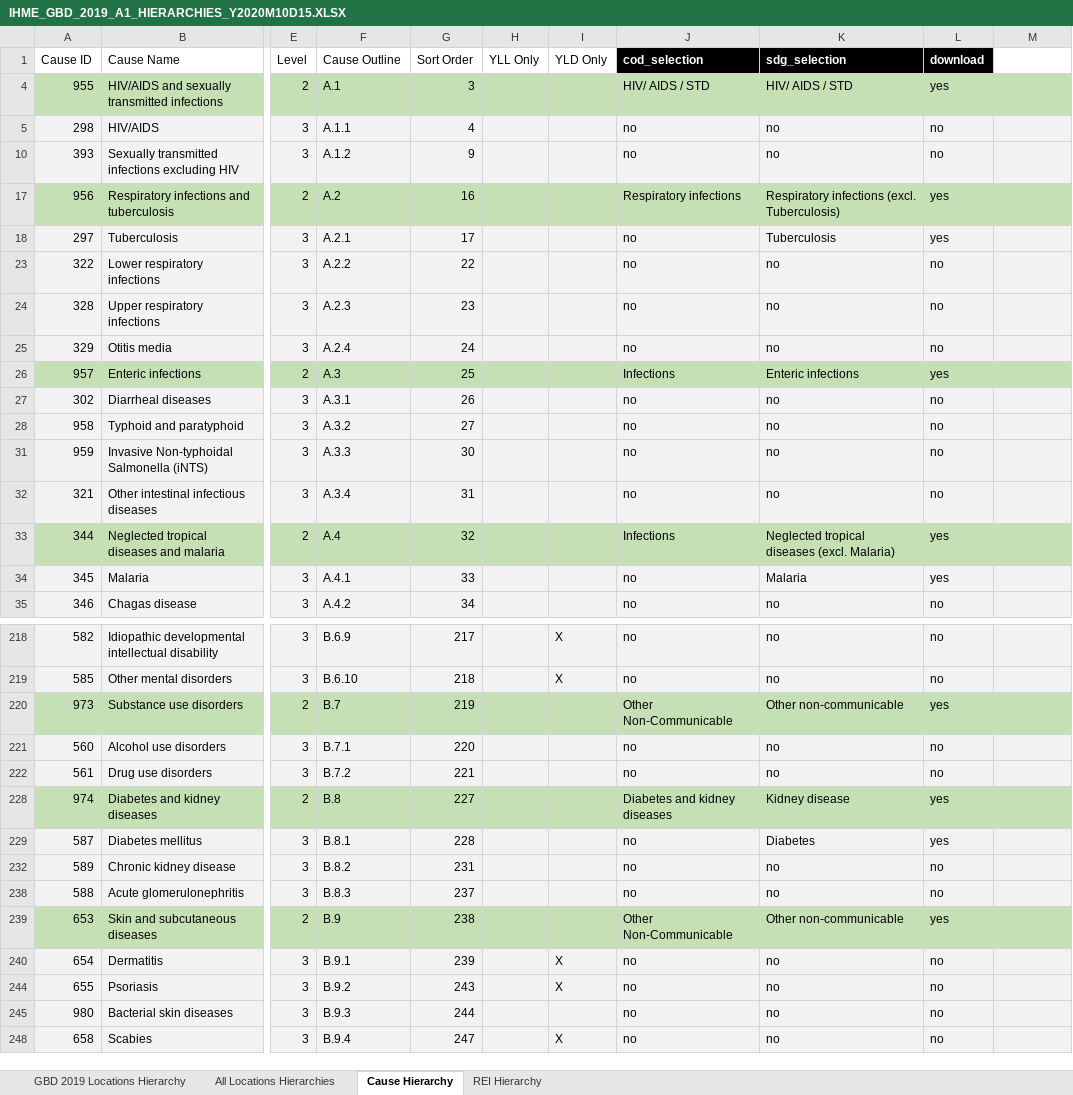
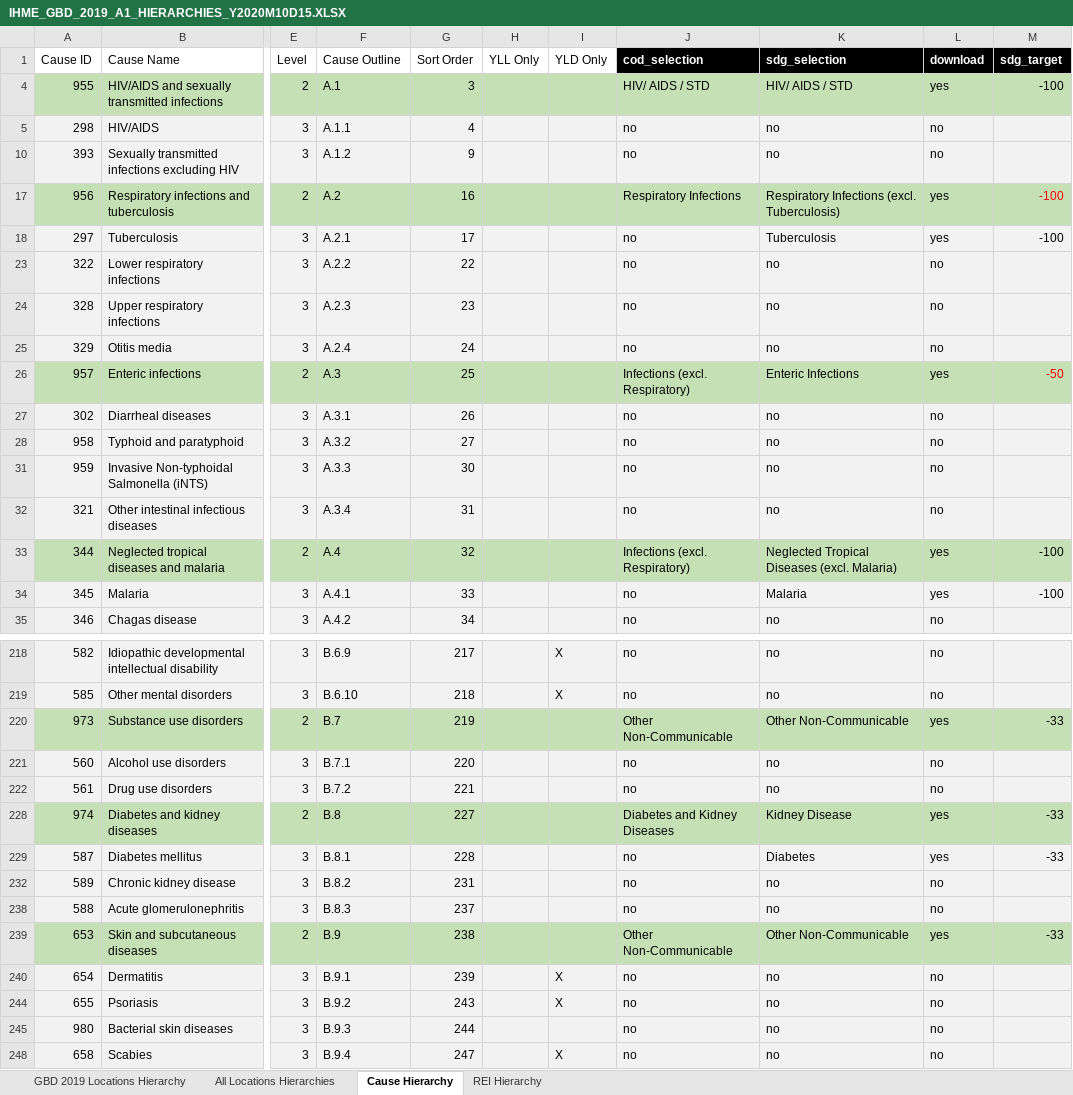
Before and after one commit to mpascariu/lemur, an Excel workbook: data-raw/GBD_2019_Data_Tools_Guide/IHME_GBD_2019_A1_HIERARCHIES_Y2020M10D15.XLSX, sheet Cause Hierarchy, drawn as a sheet; only a part is shown, gaps mark what is left out; values as stored, in another font and other column widths than the file's, no borders; the diff covers the shown part only; the diff names each change by its address in the sheet, - before the commit and + after, or states it on an @@ line.

Commit message:
v0.5.3 - update datasets processing; - make the sdg mode functional.Now we only need to make it work correctly and will all the inputs.

```diff
--- a/data-raw/GBD_2019_Data_Tools_Guide/IHME_GBD_2019_A1_HIERARCHIES_Y2020M10D15.XLSX (sheet Cause Hierarchy)
+++ b/data-raw/GBD_2019_Data_Tools_Guide/IHME_GBD_2019_A1_HIERARCHIES_Y2020M10D15.XLSX (sheet Cause Hierarchy)
-M1: (empty)
+M1: sdg_target
-M1 fill: none
+M1 fill: #000000
-M4 (sdg_target): (empty)
+M4 (sdg_target): -100
-J17 (cod_selection): Respiratory infections
+J17 (cod_selection): Respiratory Infections
-K17 (sdg_selection): Respiratory infections (excl. Tuberculosis)
+K17 (sdg_selection): Respiratory Infections (excl. Tuberculosis)
-M17:M18 (sdg_target): (empty)
+M17:M18 (sdg_target): -100
-J26 (cod_selection): Infections
+J26 (cod_selection): Infections (excl. Respiratory)
-K26 (sdg_selection): Enteric infections
+K26 (sdg_selection): Enteric Infections
-M26 (sdg_target): (empty)
+M26 (sdg_target): -50
-J33 (cod_selection): Infections
+J33 (cod_selection): Infections (excl. Respiratory)
-K33 (sdg_selection): Neglected tropical diseases (excl. Malaria)
+K33 (sdg_selection): Neglected Tropical Diseases (excl. Malaria)
-M33:M34 (sdg_target): (empty)
+M33:M34 (sdg_target): -100
-K220 (sdg_selection): Other non-communicable
+K220 (sdg_selection): Other Non-Communicable
-M220 (sdg_target): (empty)
+M220 (sdg_target): -33
-J228 (cod_selection): Diabetes and kidney diseases
+J228 (cod_selection): Diabetes and Kidney Diseases
-K228 (sdg_selection): Kidney disease
+K228 (sdg_selection): Kidney Disease
-M228:M229 (sdg_target): (empty)
+M228:M229 (sdg_target): -33
-K239 (sdg_selection): Other non-communicable
+K239 (sdg_selection): Other Non-Communicable
-M239 (sdg_target): (empty)
+M239 (sdg_target): -33
```
Also changed, not shown: 44 edited cells and cell formats elsewhere in this sheet, 15 other files.
